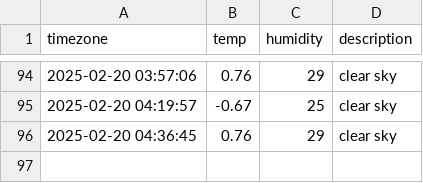
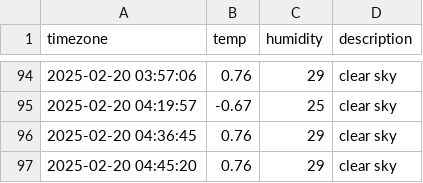
Before and after one commit to rlawnals333/seoul_weather, a CSV file: seoul_weather.csv, drawn as a sheet; only a part is shown, gaps mark what is left out.

```diff
--- a/seoul_weather.csv
+++ b/seoul_weather.csv
@@ -96 +96,2 @@ timezone,temp,humidity,description
 2025-02-20 04:36:45,0.76,29,clear sky
+2025-02-20 04:45:20,0.76,29,clear sky
```
